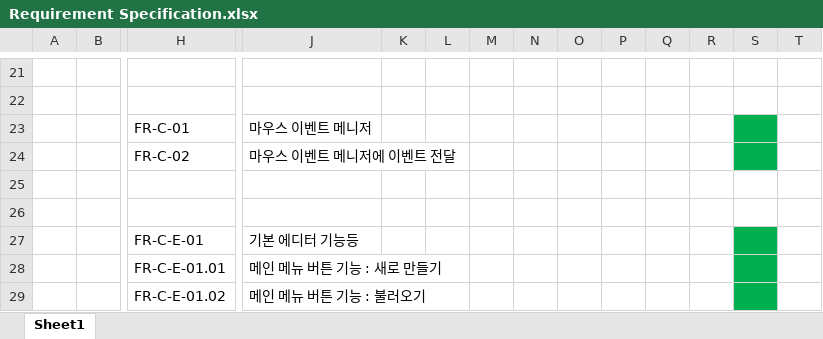
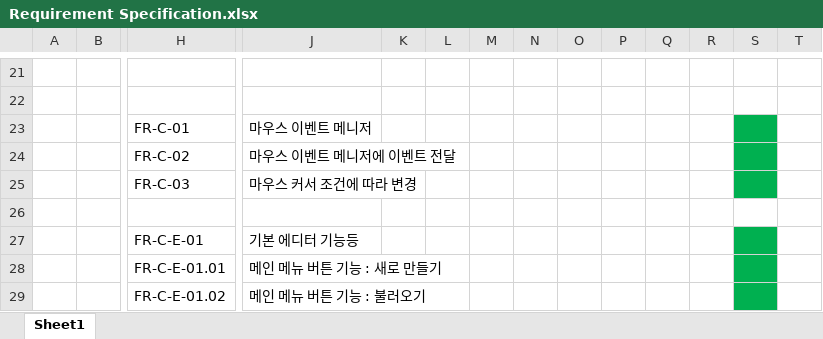
Before and after one commit to VanSubstance/To-the-North, an Excel workbook: documents/Requirement Specification.xlsx, sheet Sheet1, drawn as a sheet; only a part is shown, gaps mark what is left out; values as stored, in another font and other column widths than the file's, no borders; rows hold the shown columns only; the diff names each change by its address in the sheet, - before the commit and + after, or states it on an @@ line.

Commit message:
Docs: #18 Add Documents for Mouse Cursor Manager
#18
+ Flowchart: 마우스 커서 매니저
+ Class Diagram 업데이트
+ RS 업데이트

```diff
--- a/documents/Requirement Specification.xlsx (sheet Sheet1)
+++ b/documents/Requirement Specification.xlsx (sheet Sheet1)
-row 25: (empty)
+row 25:  |  | FR-C-03 | 마우스 커서 조건에 따라 변경
-S25 fill: none
+S25 fill: #00B050
```
Also changed, not shown: 2 other files.
